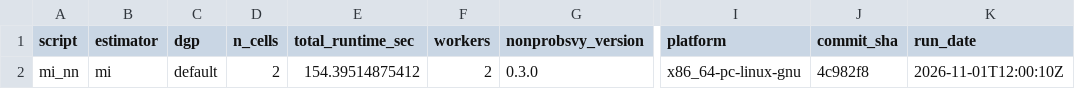
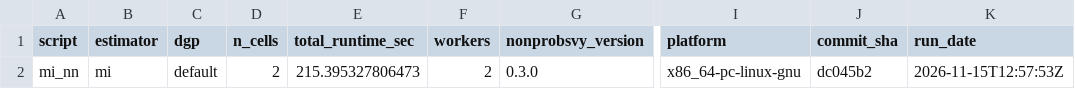
Before and after one commit to ncn-foreigners/nonprobsvy-coverage, a CSV file: results/mi/mi_nn_metadata.csv, drawn as a sheet; only a part is shown, gaps mark what is left out; the diff names each change by its address in the sheet, - before the commit and + after, or states it on an @@ line.

```diff
--- a/results/mi/mi_nn_metadata.csv
+++ b/results/mi/mi_nn_metadata.csv
-E2 (total_runtime_sec): 154.39514875412
+E2 (total_runtime_sec): 215.395327806473
-J2 (commit_sha): 4c982f8
+J2 (commit_sha): dc045b2
-K2 (run_date): 2026-11-01T12:00:10Z
+K2 (run_date): 2026-11-15T12:57:53Z
```
Also changed, not shown: results/mi/mi_glm_coverage.csv, results/mi/mi_glm_metadata.csv, 7 other files.
